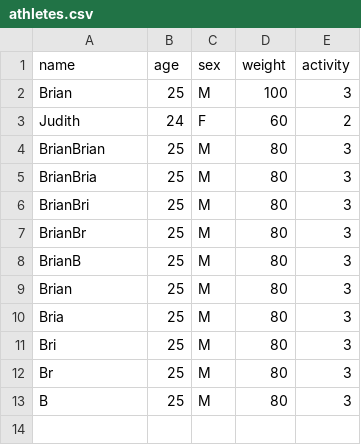
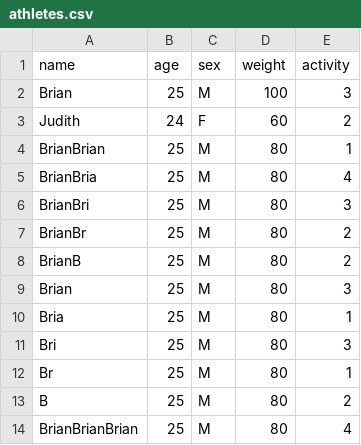
Before and after one commit to skirienkopanea/diet, a CSV file: src/athletes.csv, drawn as a sheet.

Commit message:
athlete table display

```diff
--- a/src/athletes.csv
+++ b/src/athletes.csv
@@ -3,11 +3,12 @@ Brian,25,M,100,3
 Judith,24,F,60,2
-BrianBrian,25,M,80,3
-BrianBria,25,M,80,3
+BrianBrian,25,M,80,1
+BrianBria,25,M,80,4
 BrianBri,25,M,80,3
-BrianBr,25,M,80,3
-BrianB,25,M,80,3
+BrianBr,25,M,80,2
+BrianB,25,M,80,2
 Brian,25,M,80,3
-Bria,25,M,80,3
+Bria,25,M,80,1
 Bri,25,M,80,3
-Br,25,M,80,3
-B,25,M,80,3
+Br,25,M,80,1
+B,25,M,80,2
+BrianBrianBrian,25,M,80,4
```
Also changed, not shown: 2 other files.
